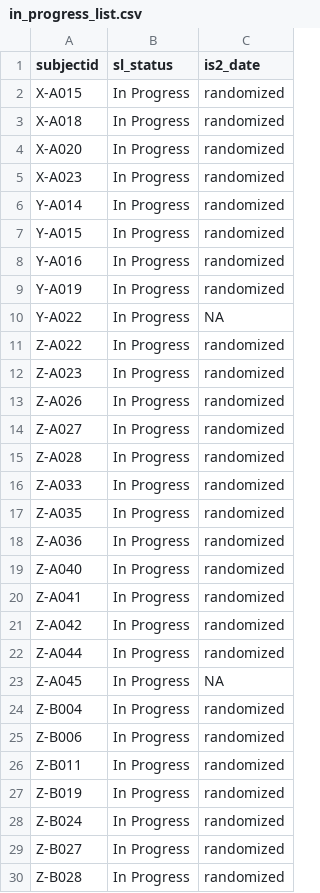
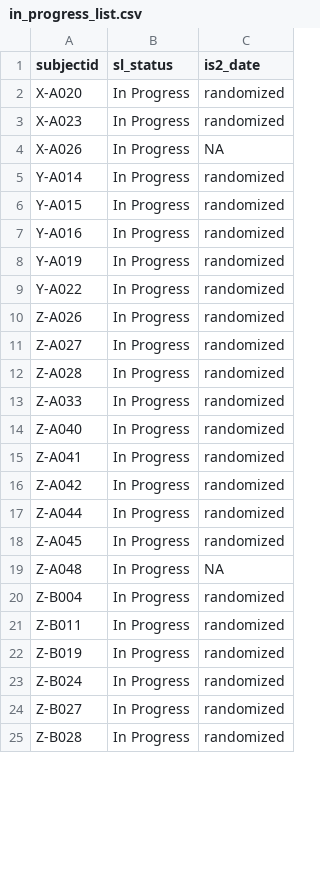
Before and after one commit to ajbarrows/tcors_enrollment_cron, a CSV file: enrollment_report/s3/in_progress_list.csv, drawn as a sheet; only a part is shown; the diff covers the shown part only.

```diff
--- a/enrollment_report/s3/in_progress_list.csv
+++ b/enrollment_report/s3/in_progress_list.csv
@@ -1,6 +1,5 @@
 "subjectid","sl_status","is2_date"
-"X-A015","In Progress","randomized"
-"X-A018","In Progress","randomized"
 "X-A020","In Progress","randomized"
 "X-A023","In Progress","randomized"
+"X-A026","In Progress",NA
 "Y-A014","In Progress","randomized"
@@ -9,5 +8,3 @@
 "Y-A019","In Progress","randomized"
-"Y-A022","In Progress",NA
-"Z-A022","In Progress","randomized"
-"Z-A023","In Progress","randomized"
+"Y-A022","In Progress","randomized"
 "Z-A026","In Progress","randomized"
@@ -16,4 +13,2 @@
 "Z-A033","In Progress","randomized"
-"Z-A035","In Progress","randomized"
-"Z-A036","In Progress","randomized"
 "Z-A040","In Progress","randomized"
@@ -22,5 +17,5 @@
 "Z-A044","In Progress","randomized"
-"Z-A045","In Progress",NA
+"Z-A045","In Progress","randomized"
+"Z-A048","In Progress",NA
 "Z-B004","In Progress","randomized"
-"Z-B006","In Progress","randomized"
 "Z-B011","In Progress","randomized"
```
Also changed, not shown: 1 added row elsewhere in this file, enrollment_report/logfile.tsv, enrollment_report/s3/df_ps_gen.csv, 12 other files.
